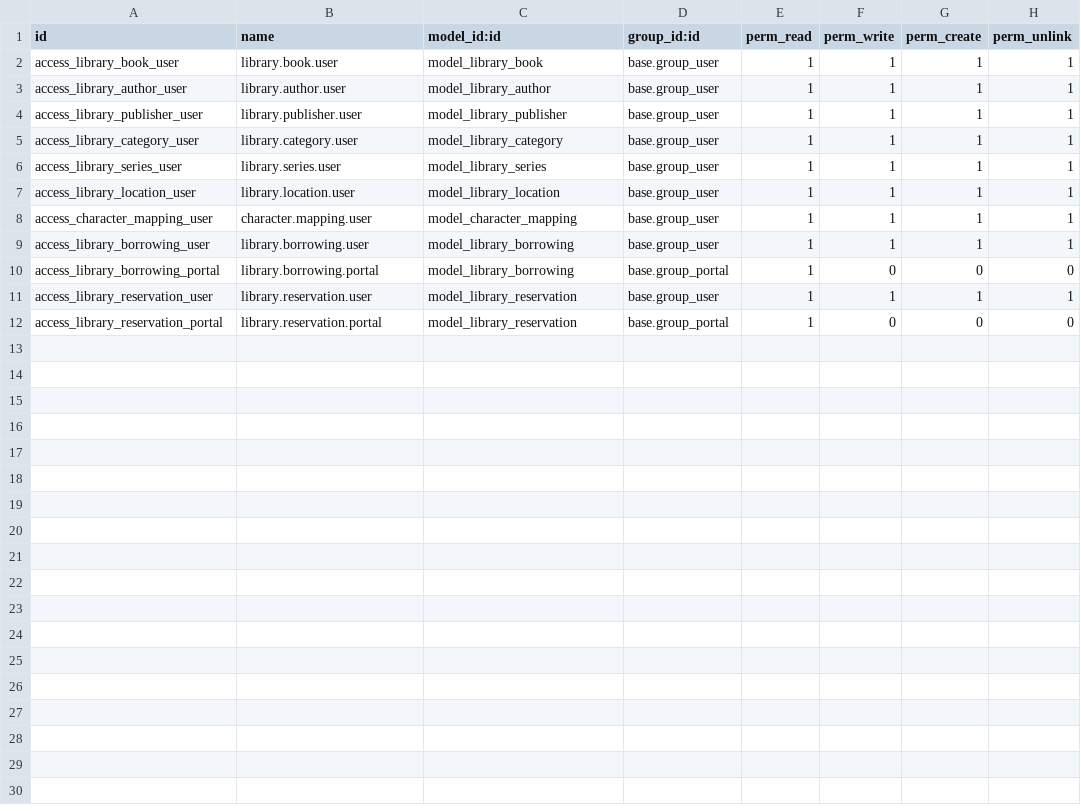
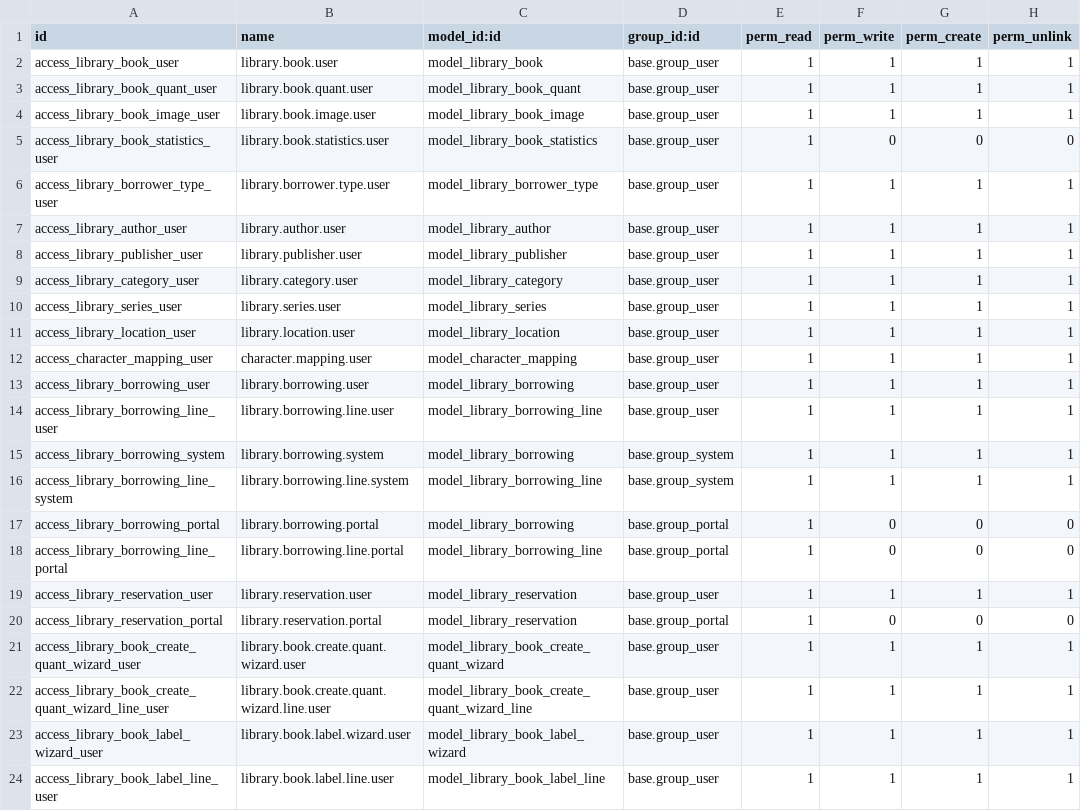
Before and after one commit to ericnguyen-entrosoft/EntroLibraryManagement, a CSV file: entro_library/security/ir.model.access.csv, drawn as a sheet.

```diff
--- a/entro_library/security/ir.model.access.csv
+++ b/entro_library/security/ir.model.access.csv
@@ -2,2 +2,6 @@ id,name,model_id:id,group_id:id,perm_read,perm_write,perm_create,perm_unlink
 access_library_book_user,library.book.user,model_library_book,base.group_user,1,1,1,1
+access_library_book_quant_user,library.book.quant.user,model_library_book_quant,base.group_user,1,1,1,1
+access_library_book_image_user,library.book.image.user,model_library_book_image,base.group_user,1,1,1,1
+access_library_book_statistics_user,library.book.statistics.user,model_library_book_statistics,base.group_user,1,0,0,0
+access_library_borrower_type_user,library.borrower.type.user,model_library_borrower_type,base.group_user,1,1,1,1
 access_library_author_user,library.author.user,model_library_author,base.group_user,1,1,1,1
@@ -9,4 +13,12 @@ access_character_mapping_user,character.mapping.user,model_character_mapping,bas
 access_library_borrowing_user,library.borrowing.user,model_library_borrowing,base.group_user,1,1,1,1
+access_library_borrowing_line_user,library.borrowing.line.user,model_library_borrowing_line,base.group_user,1,1,1,1
+access_library_borrowing_system,library.borrowing.system,model_library_borrowing,base.group_system,1,1,1,1
+access_library_borrowing_line_system,library.borrowing.line.system,model_library_borrowing_line,base.group_system,1,1,1,1
 access_library_borrowing_portal,library.borrowing.portal,model_library_borrowing,base.group_portal,1,0,0,0
+access_library_borrowing_line_portal,library.borrowing.line.portal,model_library_borrowing_line,base.group_portal,1,0,0,0
 access_library_reservation_user,library.reservation.user,model_library_reservation,base.group_user,1,1,1,1
 access_library_reservation_portal,library.reservation.portal,model_library_reservation,base.group_portal,1,0,0,0
+access_library_book_create_quant_wizard_user,library.book.create.quant.wizard.user,model_library_book_create_quant_wizard,base.group_user,1,1,1,1
+access_library_book_create_quant_wizard_line_user,library.book.create.quant.wizard.line.user,model_library_book_create_quant_wizard_line,base.group_user,1,1,1,1
+access_library_book_label_wizard_user,library.book.label.wizard.user,model_library_book_label_wizard,base.group_user,1,1,1,1
+access_library_book_label_line_user,library.book.label.line.user,model_library_book_label_line,base.group_user,1,1,1,1
```
Also changed, not shown: 32 other files.
